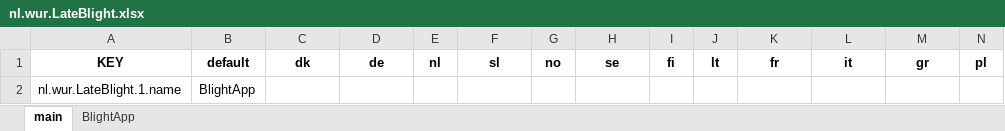
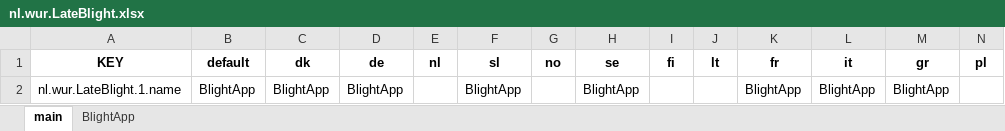
Before and after one commit to H2020-IPM-Decisions/DSS-Metadata, an Excel workbook: i18n/excel_to_translation/nl.wur.LateBlight.xlsx, sheet main, drawn as a sheet; only a part is shown; values as stored, in another font and other column widths than the file's, no borders; removed rows and columns are numbered as before the commit, all else as after; rows hold the shown columns only; the diff names each change by its address in the sheet, - before the commit and + after, or states it on an @@ line.

```diff
--- a/i18n/excel_to_translation/nl.wur.LateBlight.xlsx (sheet main)
+++ b/i18n/excel_to_translation/nl.wur.LateBlight.xlsx (sheet main)
-row 2: nl.wur.LateBlight.1.name | BlightApp
+row 2: nl.wur.LateBlight.1.name | BlightApp | BlightApp | BlightApp |  | BlightApp |  | BlightApp |  |  | BlightApp | BlightApp | BlightApp
```
Also changed, not shown: sheet BlightApp, i18n/excel_to_translation/adas.dss.xlsx, i18n/excel_to_translation/com.ipmwise.xlsx, 32 other files.
